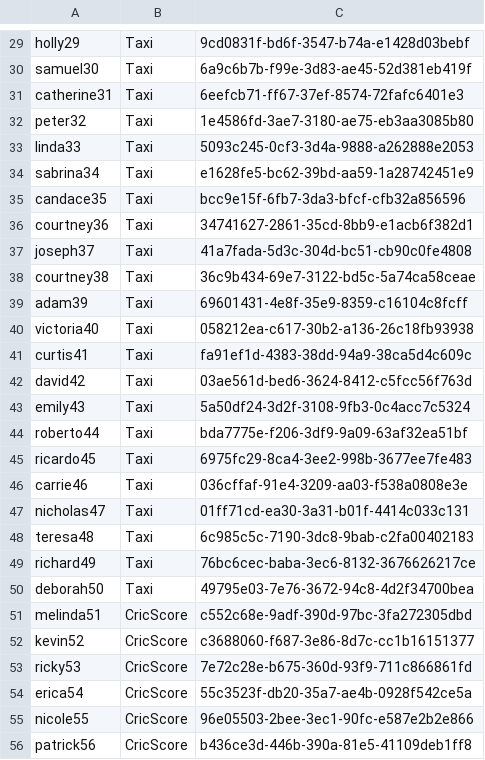
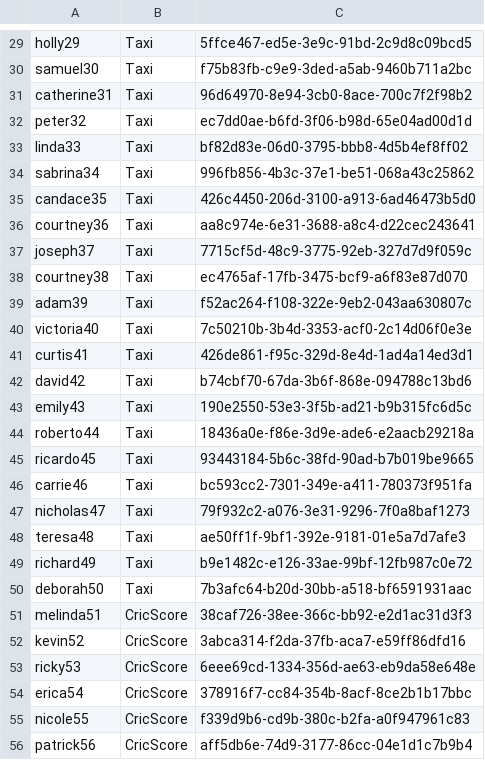
Before and after one commit to ThaminduDilshan/APIM-Traffic-Tool, a CSV file: APIM_scenario/api_invoke_tokens.csv, drawn as a sheet; only a part is shown, gaps mark what is left out; the diff covers the shown part only; the diff names each change by its address in the sheet, - before the commit and + after, or states it on an @@ line.

```diff
--- a/APIM_scenario/api_invoke_tokens.csv
+++ b/APIM_scenario/api_invoke_tokens.csv
-C29: 9cd0831f-bd6f-3547-b74a-e1428d03bebf
+C29: 5ffce467-ed5e-3e9c-91bd-2c9d8c09bcd5
-C30: 6a9c6b7b-f99e-3d83-ae45-52d381eb419f
+C30: f75b83fb-c9e9-3ded-a5ab-9460b711a2bc
-C31: 6eefcb71-ff67-37ef-8574-72fafc6401e3
+C31: 96d64970-8e94-3cb0-8ace-700c7f2f98b2
-C32: 1e4586fd-3ae7-3180-ae75-eb3aa3085b80
+C32: ec7dd0ae-b6fd-3f06-b98d-65e04ad00d1d
-C33: 5093c245-0cf3-3d4a-9888-a262888e2053
+C33: bf82d83e-06d0-3795-bbb8-4d5b4ef8ff02
-C34: e1628fe5-bc62-39bd-aa59-1a28742451e9
+C34: 996fb856-4b3c-37e1-be51-068a43c25862
-C35: bcc9e15f-6fb7-3da3-bfcf-cfb32a856596
+C35: 426c4450-206d-3100-a913-6ad46473b5d0
-C36: 34741627-2861-35cd-8bb9-e1acb6f382d1
+C36: aa8c974e-6e31-3688-a8c4-d22cec243641
-C37: 41a7fada-5d3c-304d-bc51-cb90c0fe4808
+C37: 7715cf5d-48c9-3775-92eb-327d7d9f059c
-C38: 36c9b434-69e7-3122-bd5c-5a74ca58ceae
+C38: ec4765af-17fb-3475-bcf9-a6f83e87d070
-C39: 69601431-4e8f-35e9-8359-c16104c8fcff
+C39: f52ac264-f108-322e-9eb2-043aa630807c
-C40: 058212ea-c617-30b2-a136-26c18fb93938
+C40: 7c50210b-3b4d-3353-acf0-2c14d06f0e3e
-C41: fa91ef1d-4383-38dd-94a9-38ca5d4c609c
+C41: 426de861-f95c-329d-8e4d-1ad4a14ed3d1
-C42: 03ae561d-bed6-3624-8412-c5fcc56f763d
+C42: b74cbf70-67da-3b6f-868e-094788c13bd6
-C43: 5a50df24-3d2f-3108-9fb3-0c4acc7c5324
+C43: 190e2550-53e3-3f5b-ad21-b9b315fc6d5c
-C44: bda7775e-f206-3df9-9a09-63af32ea51bf
+C44: 18436a0e-f86e-3d9e-ade6-e2aacb29218a
-C45: 6975fc29-8ca4-3ee2-998b-3677ee7fe483
+C45: 93443184-5b6c-38fd-90ad-b7b019be9665
-C46: 036cffaf-91e4-3209-aa03-f538a0808e3e
+C46: bc593cc2-7301-349e-a411-780373f951fa
-C47: 01ff71cd-ea30-3a31-b01f-4414c033c131
+C47: 79f932c2-a076-3e31-9296-7f0a8baf1273
-C48: 6c985c5c-7190-3dc8-9bab-c2fa00402183
+C48: ae50ff1f-9bf1-392e-9181-01e5a7d7afe3
-C49: 76bc6cec-baba-3ec6-8132-3676626217ce
+C49: b9e1482c-e126-33ae-99bf-12fb987c0e72
-C50: 49795e03-7e76-3672-94c8-4d2f34700bea
+C50: 7b3afc64-b20d-30bb-a518-bf6591931aac
-C51: c552c68e-9adf-390d-97bc-3fa272305dbd
+C51: 38caf726-38ee-366c-bb92-e2d1ac31d3f3
-C52: c3688060-f687-3e86-8d7c-cc1b16151377
+C52: 3abca314-f2da-37fb-aca7-e59ff86dfd16
-C53: 7e72c28e-b675-360d-93f9-711c866861fd
+C53: 6eee69cd-1334-356d-ae63-eb9da58e648e
-C54: 55c3523f-db20-35a7-ae4b-0928f542ce5a
+C54: 378916f7-cc84-354b-8acf-8ce2b1b17bbc
-C55: 96e05503-2bee-3ec1-90fc-e587e2b2e866
+C55: f339d9b6-cd9b-380c-b2fa-a0f947961c83
-C56: b436ce3d-446b-390a-81e5-41109deb1ff8
+C56: aff5db6e-74d9-3177-86cc-04e1d1c7b9b4
```
Also changed, not shown: 122 edited cells elsewhere in this file, dataset/ip_list_api_invoke_1.csv, 6 other files.
